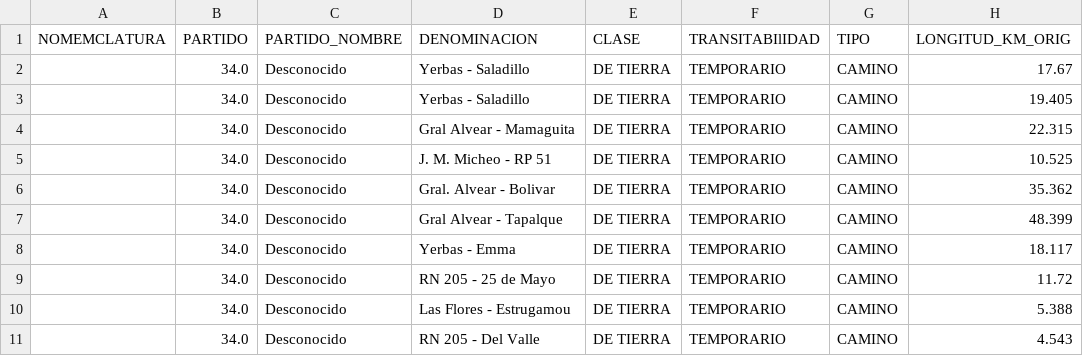
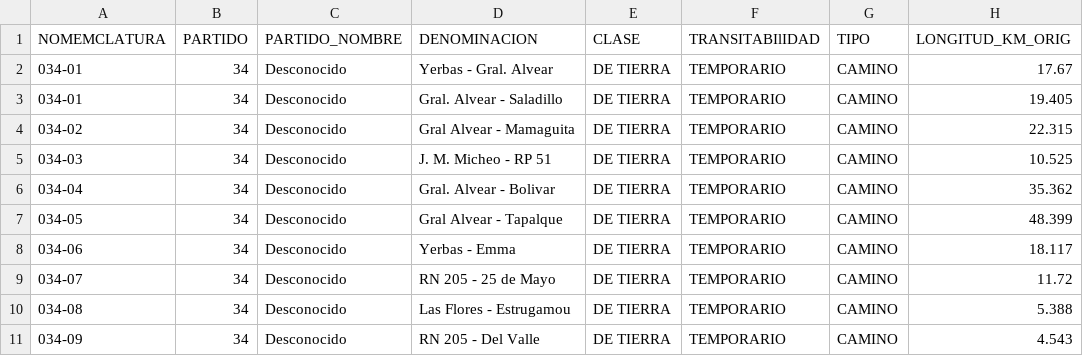
Before and after one commit to lemeit/DVBA, a CSV file: scripts/output/caminos_secundarios_034_longitudes.csv, drawn as a sheet; only a part is shown; the diff names each change by its address in the sheet, - before the commit and + after, or states it on an @@ line.

```diff
--- a/scripts/output/caminos_secundarios_034_longitudes.csv
+++ b/scripts/output/caminos_secundarios_034_longitudes.csv
-A2:A3 (NOMEMCLATURA): (empty)
+A2:A3 (NOMEMCLATURA): 034-01
-B2:B11 (PARTIDO): 34.0
+B2:B11 (PARTIDO): 34
-D2 (DENOMINACION): Yerbas - Saladillo
+D2 (DENOMINACION): Yerbas - Gral. Alvear
-D3 (DENOMINACION): Yerbas - Saladillo
+D3 (DENOMINACION): Gral. Alvear - Saladillo
-A4 (NOMEMCLATURA): (empty)
+A4 (NOMEMCLATURA): 034-02
-A5 (NOMEMCLATURA): (empty)
+A5 (NOMEMCLATURA): 034-03
-A6 (NOMEMCLATURA): (empty)
+A6 (NOMEMCLATURA): 034-04
-A7 (NOMEMCLATURA): (empty)
+A7 (NOMEMCLATURA): 034-05
-A8 (NOMEMCLATURA): (empty)
+A8 (NOMEMCLATURA): 034-06
-A9 (NOMEMCLATURA): (empty)
+A9 (NOMEMCLATURA): 034-07
-A10 (NOMEMCLATURA): (empty)
+A10 (NOMEMCLATURA): 034-08
-A11 (NOMEMCLATURA): (empty)
+A11 (NOMEMCLATURA): 034-09
```
Also changed, not shown: scripts/output/caminos_secundarios_109_longitudes.csv, 9 other files.
